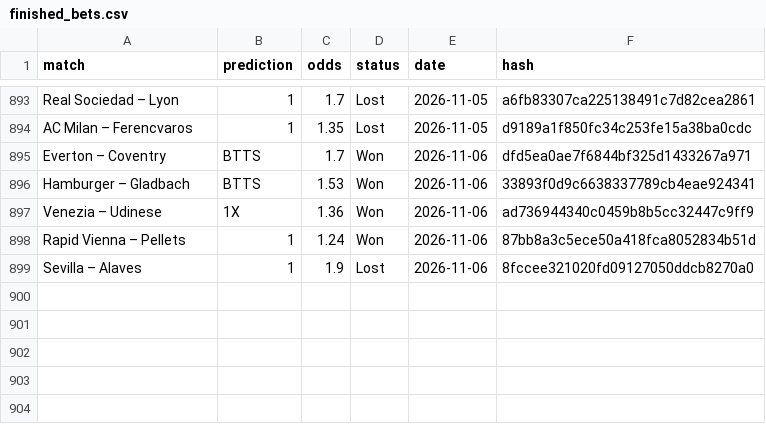
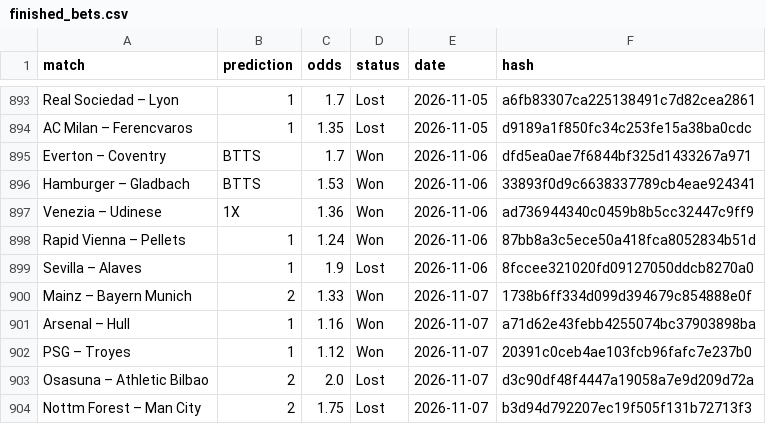
Before and after one commit to dchumari/bet-history, a CSV file: data/finished_bets.csv, drawn as a sheet; only a part is shown, gaps mark what is left out.

```diff
--- a/data/finished_bets.csv
+++ b/data/finished_bets.csv
@@ -899 +899,6 @@ Rapid Vienna – Pellets,1,1.24,Won,2026-11-06,87bb8a3c5ece50a418fca8052834b51d
 Sevilla – Alaves,1,1.9,Lost,2026-11-06,8fccee321020fd09127050ddcb8270a0
+Mainz – Bayern Munich,2,1.33,Won,2026-11-07,1738b6ff334d099d394679c854888e0f
+Arsenal – Hull,1,1.16,Won,2026-11-07,a71d62e43febb4255074bc37903898ba
+PSG – Troyes,1,1.12,Won,2026-11-07,20391c0ceb4ae103fcb96fafc7e237b0
+Osasuna – Athletic Bilbao,2,2.0,Lost,2026-11-07,d3c90df48f4447a19058a7e9d209d72a
+Nottm Forest – Man City,2,1.75,Lost,2026-11-07,b3d94d792207ec19f505f131b72713f3
```
Also changed, not shown: 1 other file.
